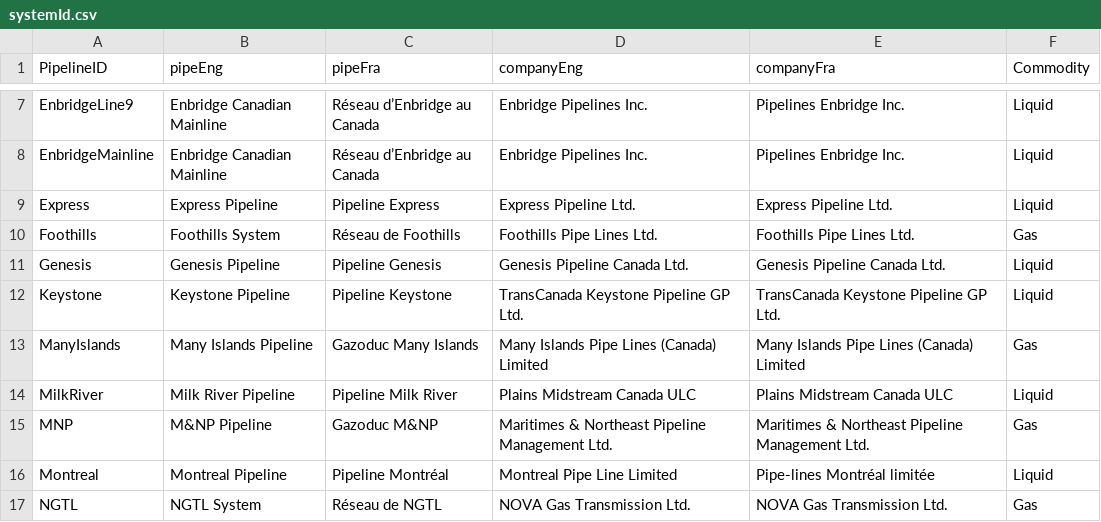
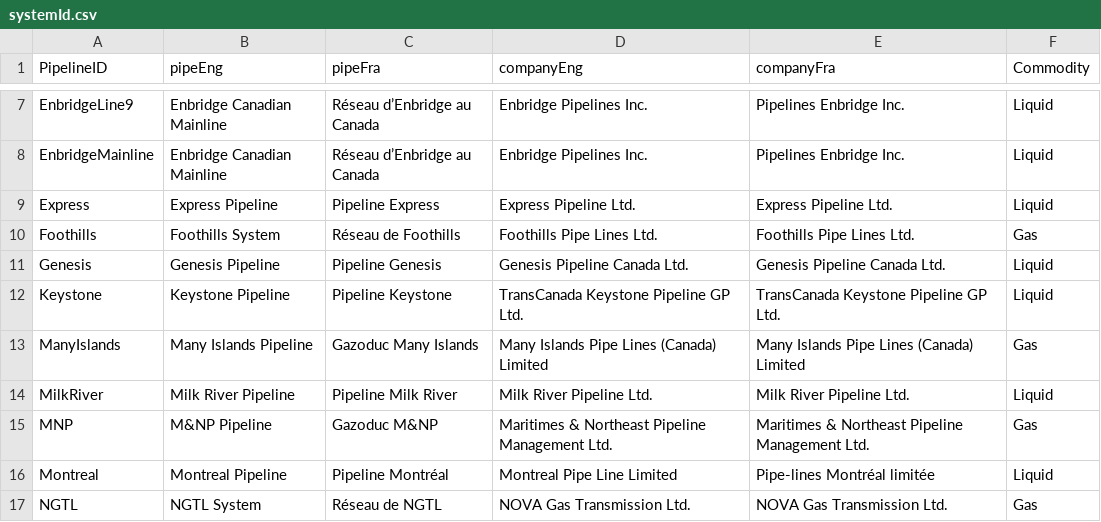
Before and after one commit to mbradds/pipeline-profiles, a CSV file: src/data_management/raw_data/systemId.csv, drawn as a sheet; only a part is shown, gaps mark what is left out.

Commit message:
updated data

```diff
--- a/src/data_management/raw_data/systemId.csv
+++ b/src/data_management/raw_data/systemId.csv
@@ -13,3 +13,3 @@ Keystone,Keystone Pipeline,Pipeline Keystone,TransCanada Keystone Pipeline GP Lt
 ManyIslands,Many Islands Pipeline,Gazoduc Many Islands,Many Islands Pipe Lines (Canada) Limited,Many Islands Pipe Lines (Canada) Limited,Gas
-MilkRiver,Milk River Pipeline,Pipeline Milk River,Plains Midstream Canada ULC,Plains Midstream Canada ULC,Liquid
+MilkRiver,Milk River Pipeline,Pipeline Milk River,Milk River Pipeline Ltd. ,Milk River Pipeline Ltd. ,Liquid
 MNP,M&NP Pipeline,Gazoduc M&NP,Maritimes & Northeast Pipeline Management Ltd.,Maritimes & Northeast Pipeline Management Ltd.,Gas
```
Also changed, not shown: src/data_management/raw_data/throughput_gas_monthly.csv, 35 other files.
